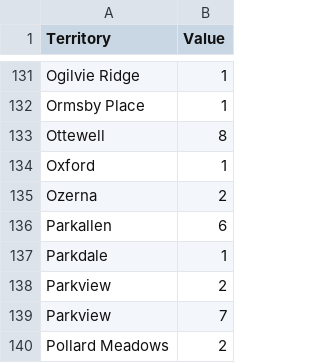
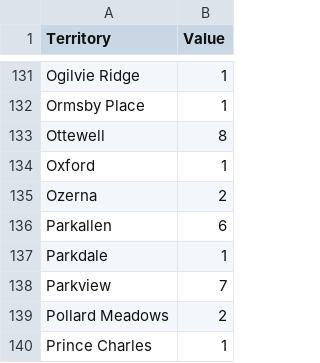
Before and after one commit to WishartLab/AgMaps, a CSV file: geomap/example_input/Backyard_Hens_and_Bees.csv, drawn as a sheet; only a part is shown, gaps mark what is left out; the shorter side is filled out with more unchanged rows; the diff names each change by its address in the sheet, - before the commit and + after, or states it on an @@ line.

```diff
--- a/geomap/example_input/Backyard_Hens_and_Bees.csv
+++ b/geomap/example_input/Backyard_Hens_and_Bees.csv
-row 138: Parkview | 2
```
Also changed, not shown: 2 other files.
